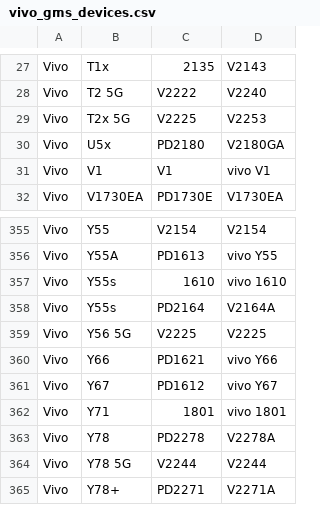
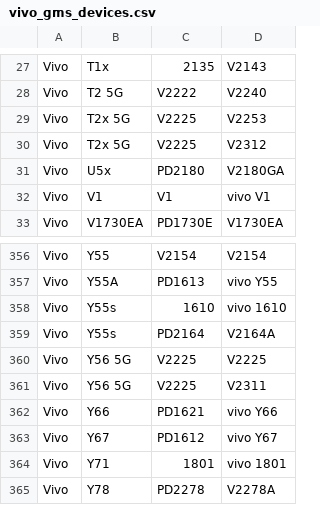
Before and after one commit to Soar1989/get_android_data, a CSV file: data/vivo_gms_devices.csv, drawn as a sheet; only a part is shown, gaps mark what is left out; the shorter side is filled out with more unchanged rows.

```diff
--- a/data/vivo_gms_devices.csv
+++ b/data/vivo_gms_devices.csv
@@ -29,2 +29,3 @@ Vivo,T2 5G,V2222,V2240
 Vivo,T2x 5G,V2225,V2253
+Vivo,T2x 5G,V2225,V2312
 Vivo,U5x,PD2180,V2180GA
@@ -359,2 +360,3 @@ Vivo,Y55s,PD2164,V2164A
 Vivo,Y56 5G,V2225,V2225
+Vivo,Y56 5G,V2225,V2311
 Vivo,Y66,PD1621,vivo Y66
```
Also changed, not shown: 1 other file.
